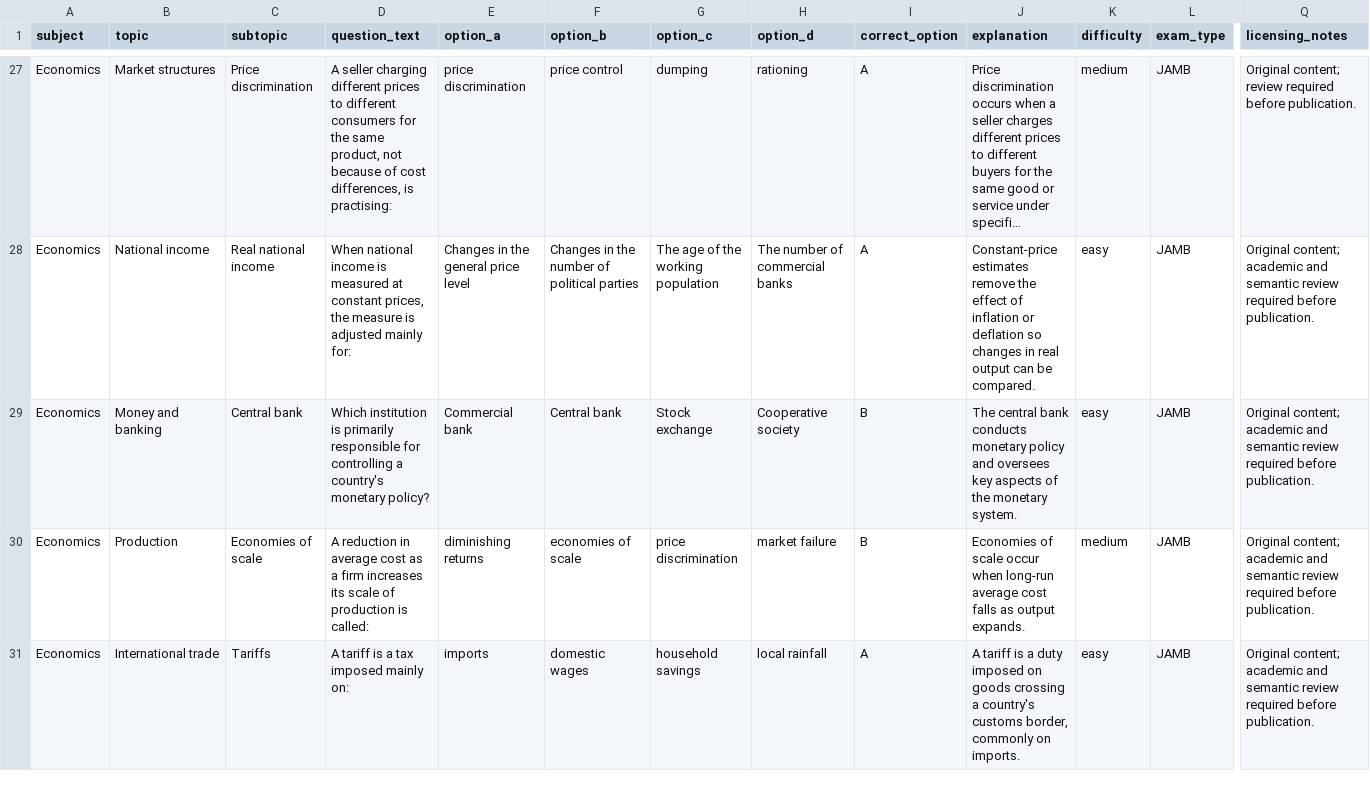
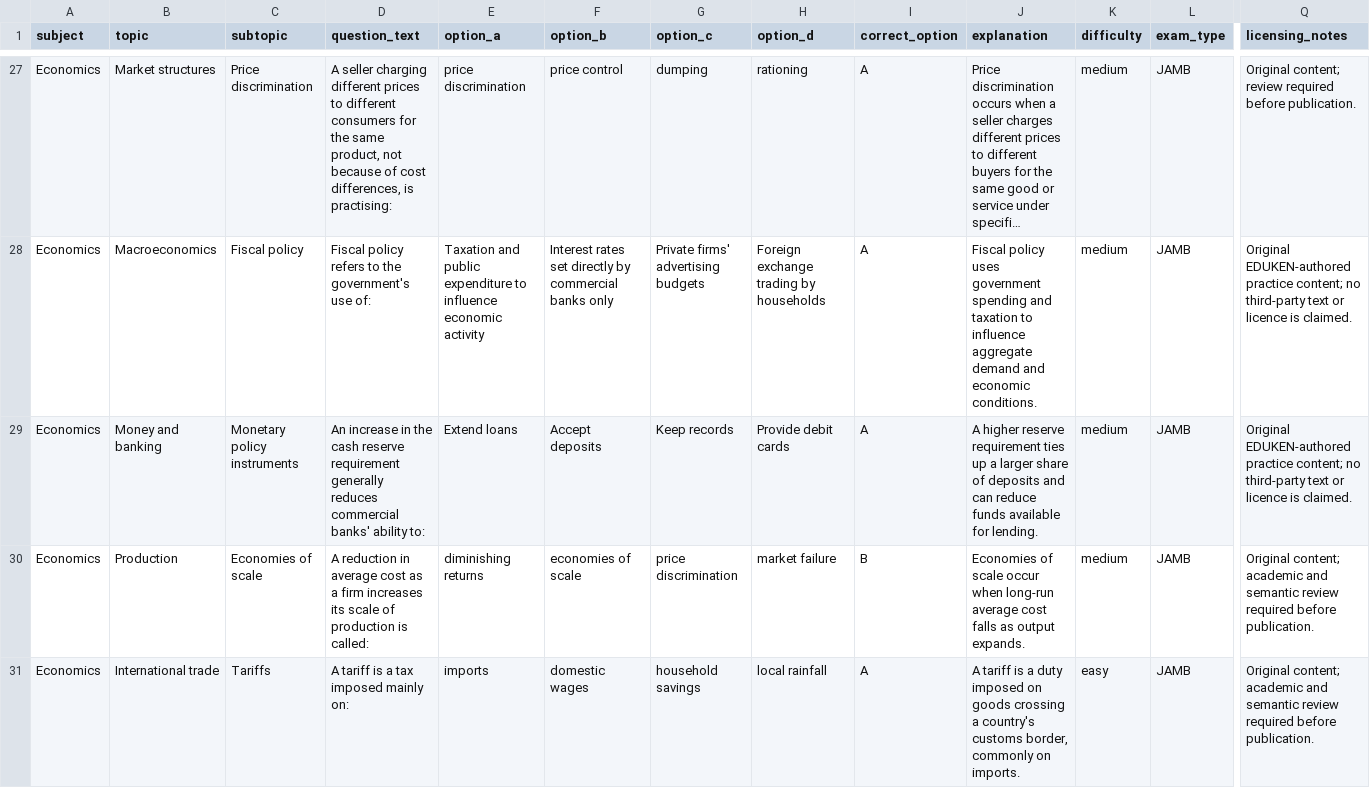
Before and after one commit to timmyjoe385-netizen/EDUKEN-CONSULT-, a CSV file: content/cbt/original-batch-09-40-questions.csv, drawn as a sheet; only a part is shown, gaps mark what is left out; long unchanged cells end in …; the diff covers the shown part only; the diff names each change by its address in the sheet, - before the commit and + after, or states it on an @@ line.

Commit message:
Remove repeated question patterns from CBT Batch 9

```diff
--- a/content/cbt/original-batch-09-40-questions.csv
+++ b/content/cbt/original-batch-09-40-questions.csv
-B28 (topic): National income
+B28 (topic): Macroeconomics
-C28 (subtopic): Real national income
+C28 (subtopic): Fiscal policy
-D28 (question_text): When national income is measured at constant prices, the measure is adjusted mainly for:
+D28 (question_text): Fiscal policy refers to the government's use of:
-E28 (option_a): Changes in the general price level
+E28 (option_a): Taxation and public expenditure to influence economic activity
-F28 (option_b): Changes in the number of political parties
+F28 (option_b): Interest rates set directly by commercial banks only
-G28 (option_c): The age of the working population
+G28 (option_c): Private firms' advertising budgets
-H28 (option_d): The number of commercial banks
+H28 (option_d): Foreign exchange trading by households
-J28 (explanation): Constant-price estimates remove the effect of inflation or deflation so changes in real output can be compared.
+J28 (explanation): Fiscal policy uses government spending and taxation to influence aggregate demand and economic conditions.
-K28:K29 (difficulty): easy
+K28:K29 (difficulty): medium
-Q28:Q29 (licensing_notes): Original content; academic and semantic review required before publication.
+Q28:Q29 (licensing_notes): Original EDUKEN-authored practice content; no third-party text or licence is claimed.
-C29 (subtopic): Central bank
+C29 (subtopic): Monetary policy instruments
-D29 (question_text): Which institution is primarily responsible for controlling a country's monetary policy?
+D29 (question_text): An increase in the cash reserve requirement generally reduces commercial banks' ability to:
-E29 (option_a): Commercial bank
+E29 (option_a): Extend loans
-F29 (option_b): Central bank
+F29 (option_b): Accept deposits
-G29 (option_c): Stock exchange
+G29 (option_c): Keep records
-H29 (option_d): Cooperative society
+H29 (option_d): Provide debit cards
-I29 (correct_option): B
+I29 (correct_option): A
-J29 (explanation): The central bank conducts monetary policy and oversees key aspects of the monetary system.
+J29 (explanation): A higher reserve requirement ties up a larger share of deposits and can reduce funds available for lending.
```
Also changed, not shown: 3 added rows, 3 removed rows and 67 edited cells elsewhere in this file.
